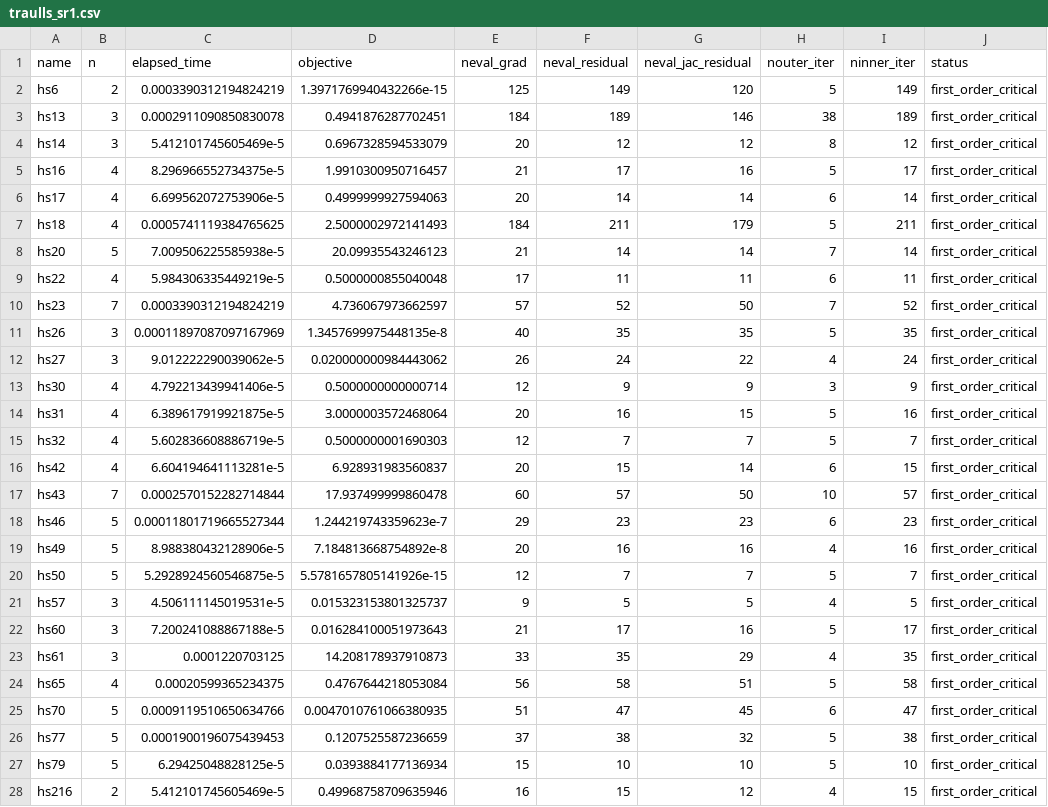
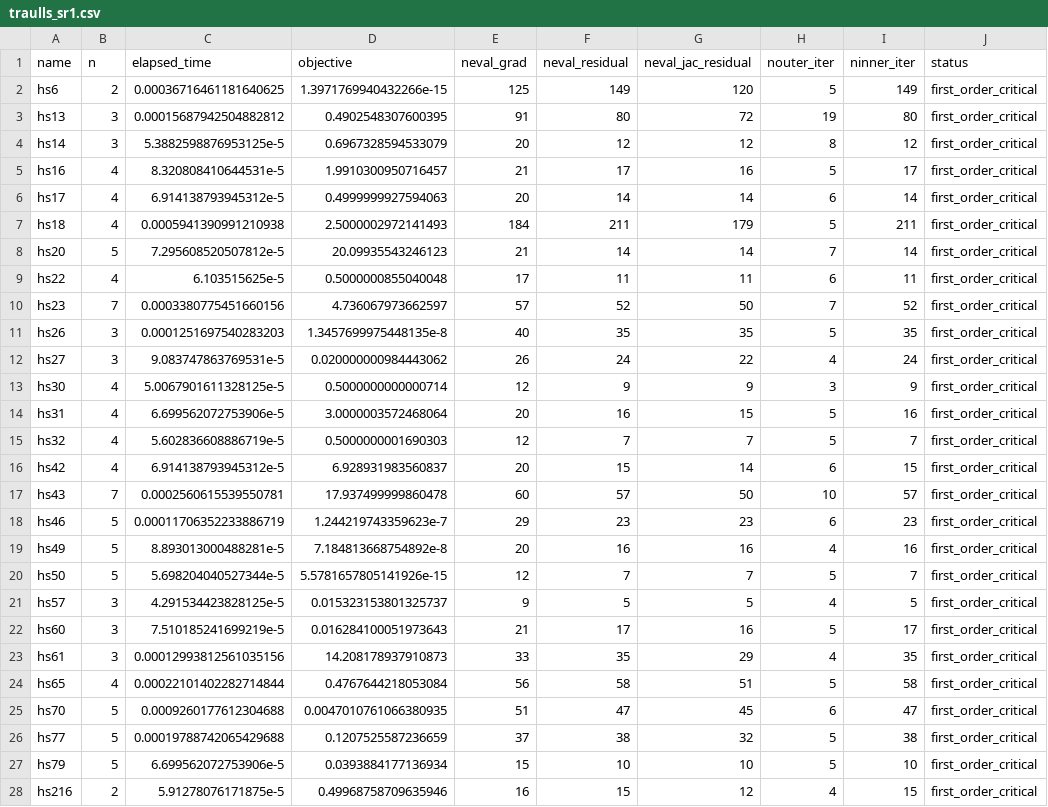
Before and after one commit to UncertainLab/Traulls.jl, a CSV file: benchmark/results/traulls_sr1.csv, drawn as a sheet; only a part is shown; the diff covers the shown part only.

```diff
--- a/benchmark/results/traulls_sr1.csv
+++ b/benchmark/results/traulls_sr1.csv
@@ -1,28 +1,28 @@
 name,n,elapsed_time,objective,neval_grad,neval_residual,neval_jac_residual,nouter_iter,ninner_iter,status
-hs6,2,0.0003390312194824219,1.3971769940432266e-15,125,149,120,5,149,first_order_critical
-hs13,3,0.0002911090850830078,0.4941876287702451,184,189,146,38,189,first_order_critical
-hs14,3,5.412101745605469e-5,0.6967328594533079,20,12,12,8,12,first_order_critical
-hs16,4,8.296966552734375e-5,1.9910300950716457,21,17,16,5,17,first_order_critical
-hs17,4,6.699562072753906e-5,0.4999999927594063,20,14,14,6,14,first_order_critical
-hs18,4,0.0005741119384765625,2.5000002972141493,184,211,179,5,211,first_order_critical
-hs20,5,7.009506225585938e-5,20.09935543246123,21,14,14,7,14,first_order_critical
-hs22,4,5.984306335449219e-5,0.5000000855040048,17,11,11,6,11,first_order_critical
-hs23,7,0.0003390312194824219,4.736067973662597,57,52,50,7,52,first_order_critical
-hs26,3,0.00011897087097167969,1.3457699975448135e-8,40,35,35,5,35,first_order_critical
-hs27,3,9.012222290039062e-5,0.020000000984443062,26,24,22,4,24,first_order_critical
-hs30,4,4.792213439941406e-5,0.5000000000000714,12,9,9,3,9,first_order_critical
-hs31,4,6.389617919921875e-5,3.0000003572468064,20,16,15,5,16,first_order_critical
+hs6,2,0.00036716461181640625,1.3971769940432266e-15,125,149,120,5,149,first_order_critical
+hs13,3,0.00015687942504882812,0.4902548307600395,91,80,72,19,80,first_order_critical
+hs14,3,5.3882598876953125e-5,0.6967328594533079,20,12,12,8,12,first_order_critical
+hs16,4,8.320808410644531e-5,1.9910300950716457,21,17,16,5,17,first_order_critical
+hs17,4,6.914138793945312e-5,0.4999999927594063,20,14,14,6,14,first_order_critical
+hs18,4,0.0005941390991210938,2.5000002972141493,184,211,179,5,211,first_order_critical
+hs20,5,7.295608520507812e-5,20.09935543246123,21,14,14,7,14,first_order_critical
+hs22,4,6.103515625e-5,0.5000000855040048,17,11,11,6,11,first_order_critical
+hs23,7,0.0003380775451660156,4.736067973662597,57,52,50,7,52,first_order_critical
+hs26,3,0.0001251697540283203,1.3457699975448135e-8,40,35,35,5,35,first_order_critical
+hs27,3,9.083747863769531e-5,0.020000000984443062,26,24,22,4,24,first_order_critical
+hs30,4,5.0067901611328125e-5,0.5000000000000714,12,9,9,3,9,first_order_critical
+hs31,4,6.699562072753906e-5,3.0000003572468064,20,16,15,5,16,first_order_critical
 hs32,4,5.602836608886719e-5,0.5000000001690303,12,7,7,5,7,first_order_critical
-hs42,4,6.604194641113281e-5,6.928931983560837,20,15,14,6,15,first_order_critical
-hs43,7,0.0002570152282714844,17.937499999860478,60,57,50,10,57,first_order_critical
-hs46,5,0.00011801719665527344,1.244219743359623e-7,29,23,23,6,23,first_order_critical
-hs49,5,8.988380432128906e-5,7.184813668754892e-8,20,16,16,4,16,first_order_critical
-hs50,5,5.2928924560546875e-5,5.5781657805141926e-15,12,7,7,5,7,first_order_critical
-hs57,3,4.506111145019531e-5,0.015323153801325737,9,5,5,4,5,first_order_critical
-hs60,3,7.200241088867188e-5,0.016284100051973643,21,17,16,5,17,first_order_critical
-hs61,3,0.0001220703125,14.208178937910873,33,35,29,4,35,first_order_critical
-hs65,4,0.00020599365234375,0.4767644218053084,56,58,51,5,58,first_order_critical
-hs70,5,0.0009119510650634766,0.0047010761066380935,51,47,45,6,47,first_order_critical
-hs77,5,0.0001900196075439453,0.1207525587236659,37,38,32,5,38,first_order_critical
-hs79,5,6.29425048828125e-5,0.0393884177136934,15,10,10,5,10,first_order_critical
-hs216,2,5.412101745605469e-5,0.49968758709635946,16,15,12,4,15,first_order_critical
+hs42,4,6.914138793945312e-5,6.928931983560837,20,15,14,6,15,first_order_critical
+hs43,7,0.0002560615539550781,17.937499999860478,60,57,50,10,57,first_order_critical
+hs46,5,0.00011706352233886719,1.244219743359623e-7,29,23,23,6,23,first_order_critical
+hs49,5,8.893013000488281e-5,7.184813668754892e-8,20,16,16,4,16,first_order_critical
+hs50,5,5.698204040527344e-5,5.5781657805141926e-15,12,7,7,5,7,first_order_critical
+hs57,3,4.291534423828125e-5,0.015323153801325737,9,5,5,4,5,first_order_critical
+hs60,3,7.510185241699219e-5,0.016284100051973643,21,17,16,5,17,first_order_critical
+hs61,3,0.00012993812561035156,14.208178937910873,33,35,29,4,35,first_order_critical
+hs65,4,0.00022101402282714844,0.4767644218053084,56,58,51,5,58,first_order_critical
+hs70,5,0.0009260177612304688,0.0047010761066380935,51,47,45,6,47,first_order_critical
+hs77,5,0.00019788742065429688,0.1207525587236659,37,38,32,5,38,first_order_critical
+hs79,5,6.699562072753906e-5,0.0393884177136934,15,10,10,5,10,first_order_critical
+hs216,2,5.91278076171875e-5,0.49968758709635946,16,15,12,4,15,first_order_critical
```
Also changed, not shown: 55 edited cells elsewhere in this file, benchmark/results/ipopt-lbfgs.csv, benchmark/results/ipopt.csv, 6 other files.
